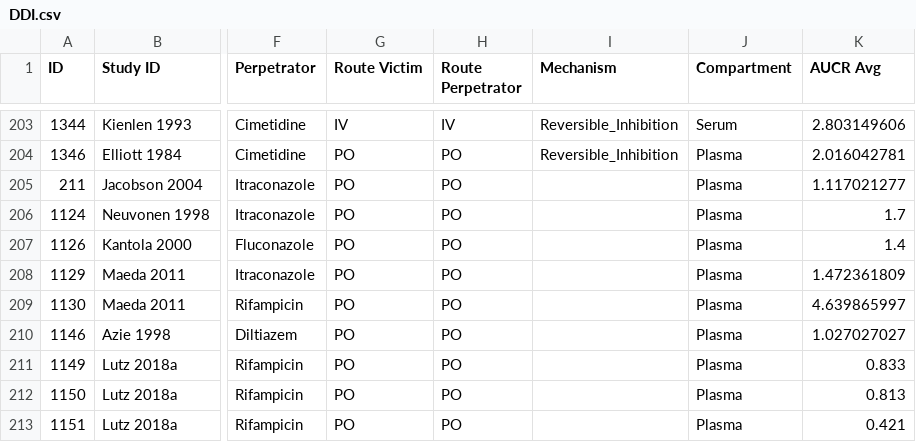
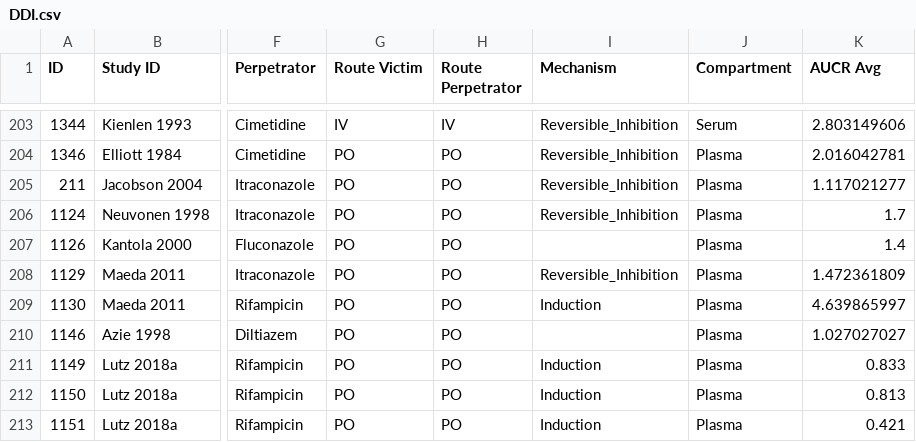
Before and after one commit to nina-nauwelaerts/Database-for-observed-data, a CSV file: DDI.csv, drawn as a sheet; only a part is shown, gaps mark what is left out; the diff covers the shown part only; the diff names each change by its address in the sheet, - before the commit and + after, or states it on an @@ line.

```diff
--- a/DDI.csv
+++ b/DDI.csv
-I205:I206 (Mechanism): (empty)
+I205:I206 (Mechanism): Reversible_Inhibition
-I208 (Mechanism): (empty)
+I208 (Mechanism): Reversible_Inhibition
-I209 (Mechanism): (empty)
+I209 (Mechanism): Induction
-I211:I213 (Mechanism): (empty)
+I211:I213 (Mechanism): Induction
```
Also changed, not shown: 58 edited cells elsewhere in this file, 1 other file.
